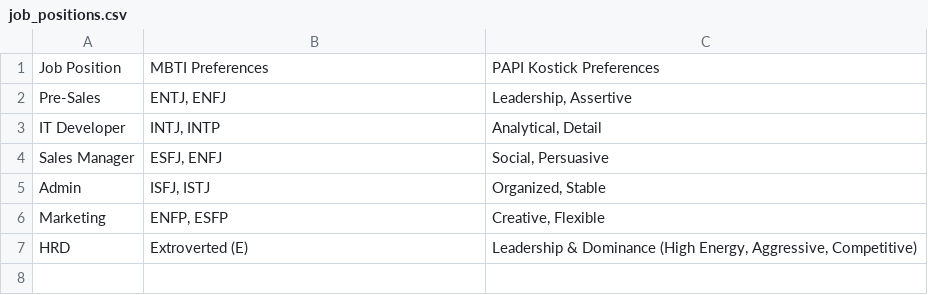
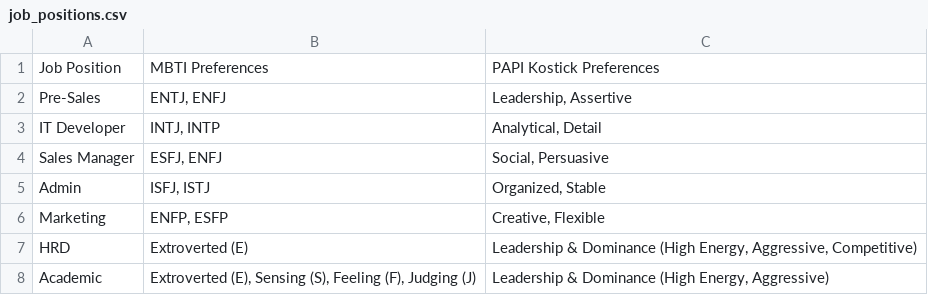
Before and after one commit to reyhanamando35/MCDM, a CSV file: job_positions.csv, drawn as a sheet.

```diff
--- a/job_positions.csv
+++ b/job_positions.csv
@@ -7 +7,2 @@ Marketing,"ENFP, ESFP","Creative, Flexible"
 HRD,Extroverted (E),"Leadership & Dominance (High Energy, Aggressive, Competitive)"
+Academic,"Extroverted (E), Sensing (S), Feeling (F), Judging (J)","Leadership & Dominance (High Energy, Aggressive)"
```
Also changed, not shown: Dataset.csv, 7 other files.
